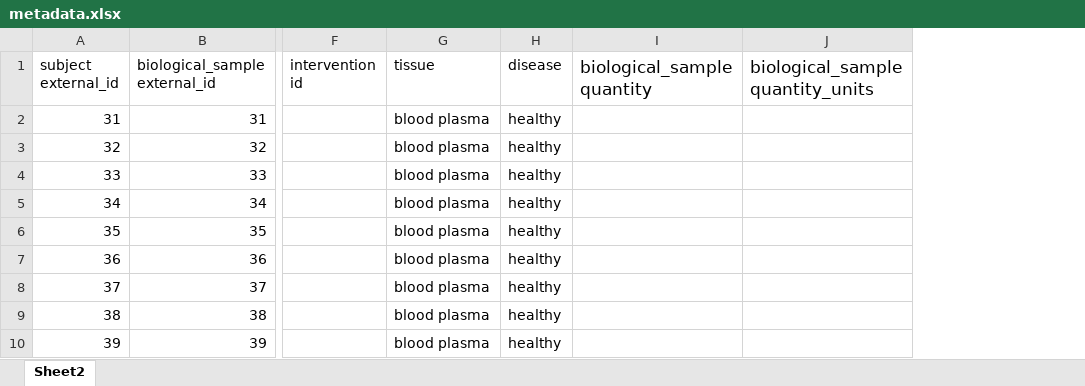
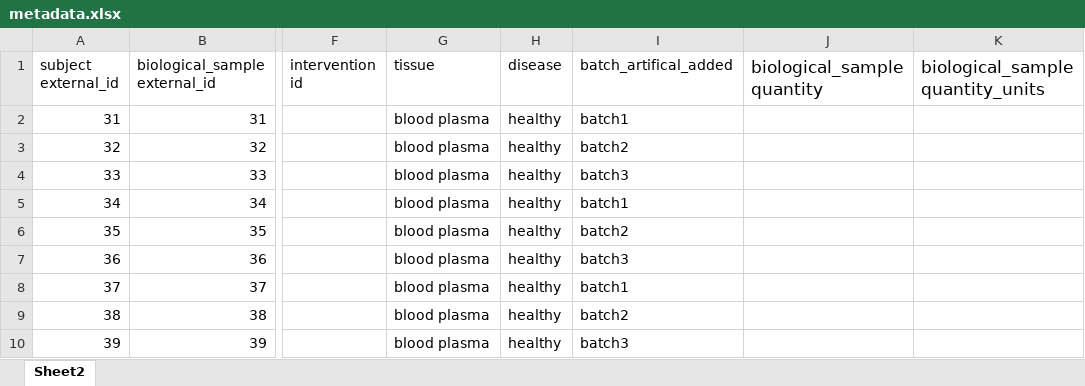
Before and after one commit to MannLabs/alphapeptstats, an Excel workbook: testfiles/maxquant/metadata.xlsx, sheet Sheet2, drawn as a sheet; only a part is shown, gaps mark what is left out; values as stored, in another font and other column widths than the file's, no borders; the diff names each change by its address in the sheet, - before the commit and + after, or states it on an @@ line.

Commit message:
batch correction #133

```diff
--- a/testfiles/maxquant/metadata.xlsx (sheet Sheet2)
+++ b/testfiles/maxquant/metadata.xlsx (sheet Sheet2)
+column I (batch_artifical_added), rows 2-10: batch1 | batch2 | batch3 | batch1 | batch2 | batch3 | batch1 | batch2 | batch3
```
Also changed, not shown: 6 other files.
